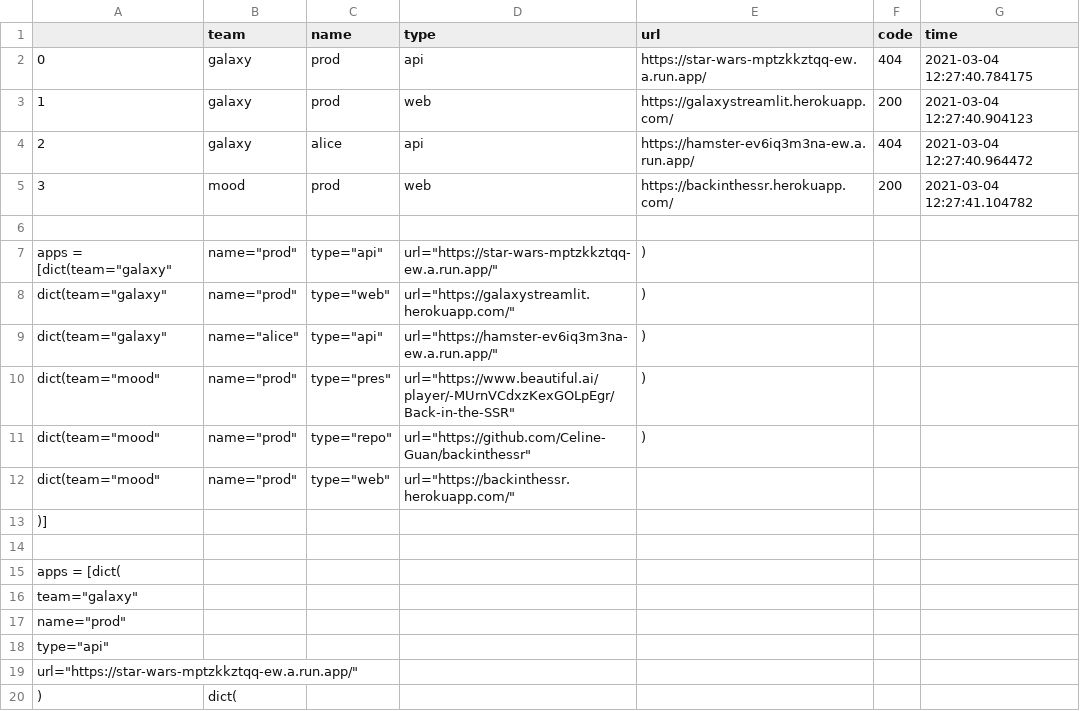
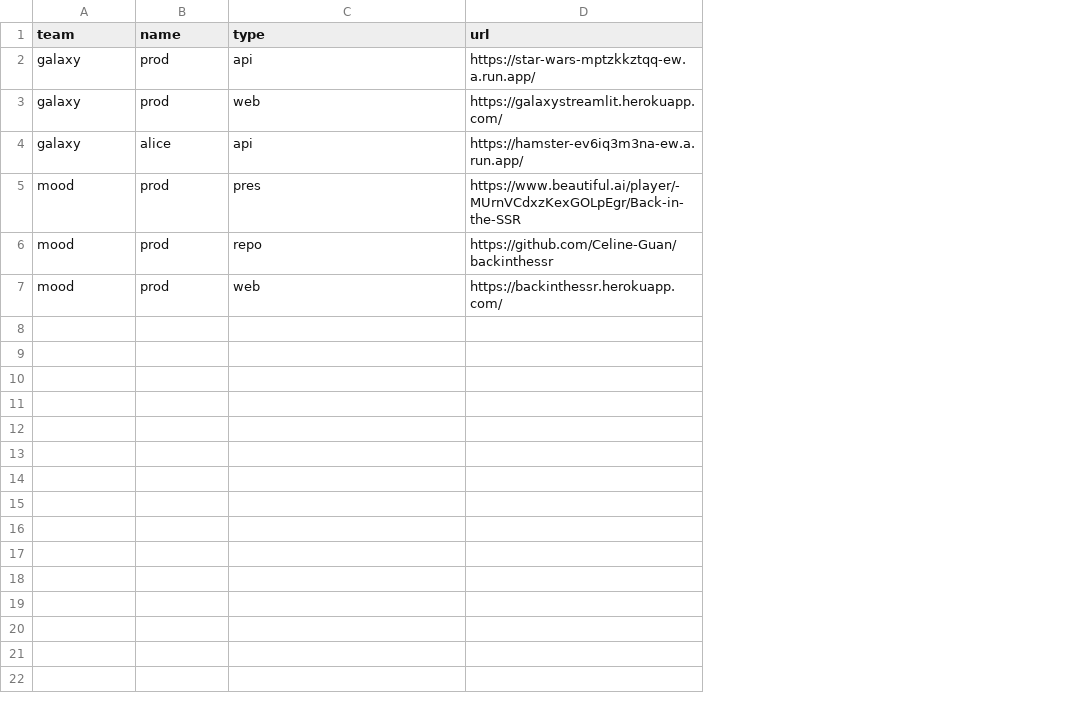
Before and after one commit to gmanchon/wagon-awake, a CSV file: params.csv, drawn as a sheet; only a part is shown; removed rows and columns are numbered as before the commit, all else as after; the diff covers the shown part only; the diff names each change by its address in the sheet, - before the commit and + after, or states it on an @@ line.

Commit message:
load params from csv file instead of python file

```diff
--- a/params.csv
+++ b/params.csv
-column A, rows 2-5: 0 | 1 | 2 | 3
-column F (code), rows 2-5: 404 | 200 | 404 | 200
-column G (time), rows 2-5: 2021-03-04 12:27:40.784175 | 2021-03-04 12:27:40.904123 | 2021-03-04 12:27:40.964472 | 2021-03-04 12:27:41.104782
+row 5: mood | prod | pres | https://www.beautiful.ai/player/-MUrnVCdxzKexGOLpEgr/Back-in-the-SSR
+row 6: mood | prod | repo | https://github.com/Celine-Guan/backinthessr
-row 6: (empty)
-row 7: apps = [dict(team="galaxy" | name="prod" | type="api" | url="https://star-wars-mptzkkztqq-ew.a.run.app/" | )
-row 8: dict(team="galaxy" | name="prod" | type="web" | url="https://galaxystreamlit.herokuapp.com/" | )
-row 9: dict(team="galaxy" | name="alice" | type="api" | url="https://hamster-ev6iq3m3na-ew.a.run.app/" | )
-row 10: dict(team="mood" | name="prod" | type="pres" | url="https://www.beautiful.ai/player/-MUrnVCdxzKexGOLpEgr/Back-in-the-SSR" | )
-row 11: dict(team="mood" | name="prod" | type="repo" | url="https://github.com/Celine-Guan/backinthessr" | )
-row 12: dict(team="mood" | name="prod" | type="web" | url="https://backinthessr.herokuapp.com/"
-row 13: )]
-row 14: (empty)
-row 15: apps = [dict(
-row 16: team="galaxy"
-row 17: name="prod"
-row 18: type="api"
-row 19: url="https://star-wars-mptzkkztqq-ew.a.run.app/"
-row 20: ) | dict(
```
Also changed, not shown: 25 removed rows elsewhere in this file, 1 other file.
